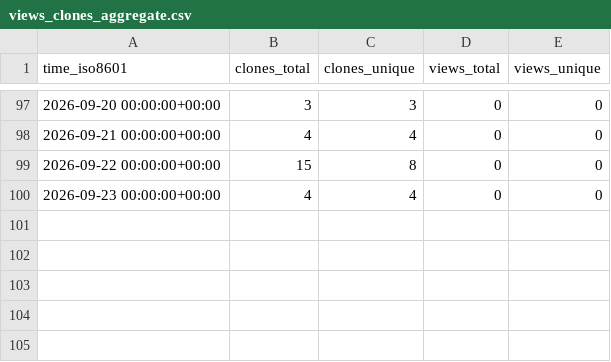
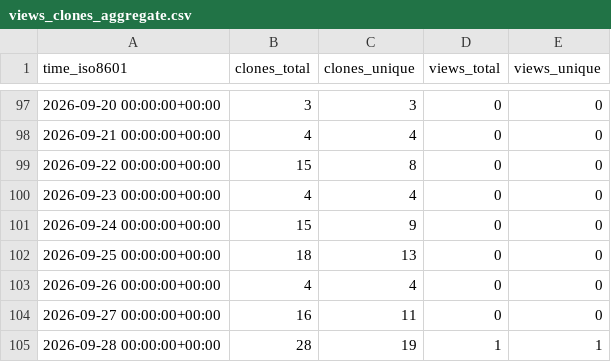
Before and after one commit to Smidle/spotlight-intro, a CSV file: Smidle/spotlight-intro/ghrs-data/views_clones_aggregate.csv, drawn as a sheet; only a part is shown, gaps mark what is left out.

```diff
--- a/Smidle/spotlight-intro/ghrs-data/views_clones_aggregate.csv
+++ b/Smidle/spotlight-intro/ghrs-data/views_clones_aggregate.csv
@@ -100 +100,6 @@ time_iso8601,clones_total,clones_unique,views_total,views_unique
 2026-09-23 00:00:00+00:00,4,4,0,0
+2026-09-24 00:00:00+00:00,15,9,0,0
+2026-09-25 00:00:00+00:00,18,13,0,0
+2026-09-26 00:00:00+00:00,4,4,0,0
+2026-09-27 00:00:00+00:00,16,11,0,0
+2026-09-28 00:00:00+00:00,28,19,1,1
```
Also changed, not shown: 1 other file.
